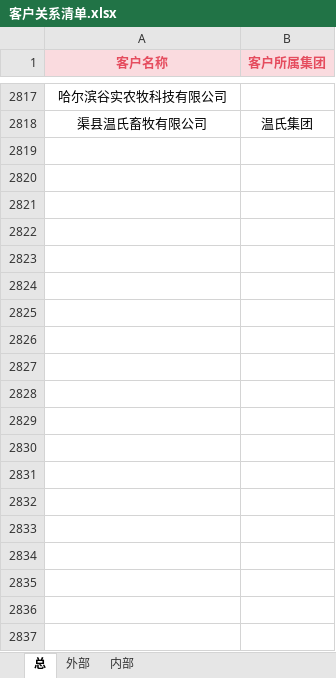
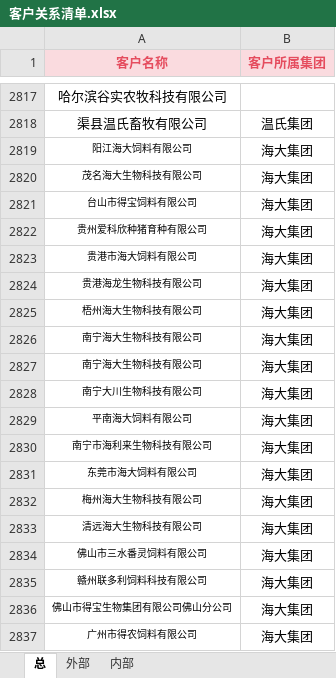
Before and after one commit to Xuyingz99/CTMR, an Excel workbook: 客户关系清单.xlsx, sheet 总, drawn as a sheet; only a part is shown, gaps mark what is left out; values as stored, in another font and other column widths than the file's, no borders; the diff covers the shown part only; the diff names each change by its address in the sheet, - before the commit and + after, or states it on an @@ line.

Commit message:
Admin: 网页端在线热更新客户关系清单

```diff
--- a/客户关系清单.xlsx (sheet 总)
+++ b/客户关系清单.xlsx (sheet 总)
+row 2819: 阳江海大饲料有限公司 | 海大集团
+row 2820: 茂名海大生物科技有限公司 | 海大集团
+row 2821: 台山市得宝饲料有限公司 | 海大集团
+row 2822: 贵州爱科欣种猪育种有限公司 | 海大集团
+row 2823: 贵港市海大饲料有限公司 | 海大集团
+row 2824: 贵港海龙生物科技有限公司 | 海大集团
+row 2825: 梧州海大生物科技有限公司 | 海大集团
+row 2826: 南宁海大生物科技有限公司 | 海大集团
+row 2827: 南宁海大生物科技有限公司 | 海大集团
+row 2828: 南宁大川生物科技有限公司 | 海大集团
+row 2829: 平南海大饲料有限公司 | 海大集团
+row 2830: 南宁市海利来生物科技有限公司 | 海大集团
+row 2831: 东莞市海大饲料有限公司 | 海大集团
+row 2832: 梅州海大生物科技有限公司 | 海大集团
+row 2833: 清远海大生物科技有限公司 | 海大集团
+row 2834: 佛山市三水番灵饲料有限公司 | 海大集团
+row 2835: 赣州联多利饲料科技有限公司 | 海大集团
+row 2836: 佛山市得宝生物集团有限公司佛山分公司 | 海大集团
+row 2837: 广州市得农饲料有限公司 | 海大集团
```
Also changed, not shown: 22 added rows elsewhere in this sheet.
